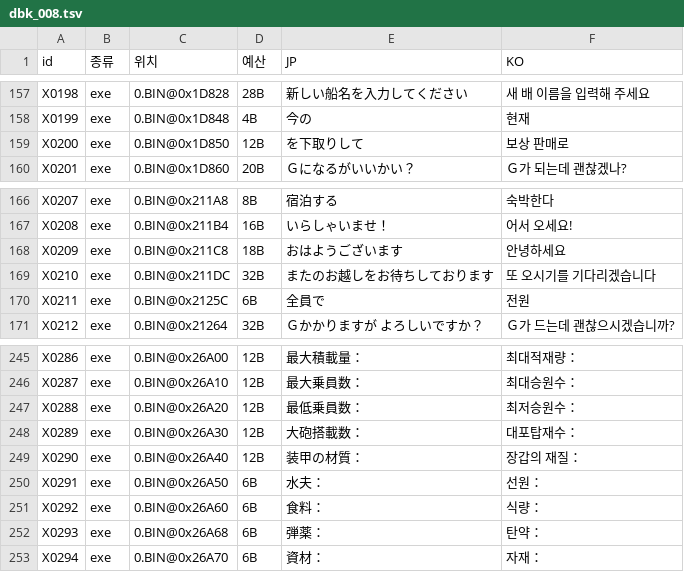
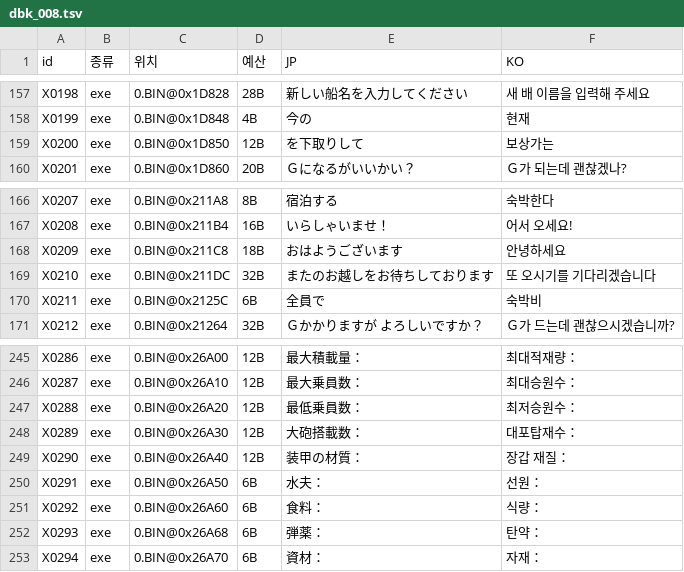
Before and after one commit to hospi0/daibouken-kr-patch, a TSV file: work/text/kr/dbk_008.tsv, drawn as a sheet; only a part is shown, gaps mark what is left out.

```diff
--- a/work/text/kr/dbk_008.tsv
+++ b/work/text/kr/dbk_008.tsv
@@ -158,3 +158,3 @@ X0198	exe	0.BIN@0x1D828	28B	新しい船名を入力してください	새 배
 X0199	exe	0.BIN@0x1D848	4B	今の	현재
-X0200	exe	0.BIN@0x1D850	12B	を下取りして	 보상 판매로
+X0200	exe	0.BIN@0x1D850	12B	を下取りして	 보상가는
 X0201	exe	0.BIN@0x1D860	20B	Ｇになるがいいかい？	Ｇ가 되는데 괜찮겠나?
@@ -169,3 +169,3 @@ X0209	exe	0.BIN@0x211C8	18B	おはようございます	안녕하세요
 X0210	exe	0.BIN@0x211DC	32B	またのお越しをお待ちしております	또 오시기를 기다리겠습니다
-X0211	exe	0.BIN@0x2125C	6B	全員で	전원
+X0211	exe	0.BIN@0x2125C	6B	全員で	숙박비
 X0212	exe	0.BIN@0x21264	32B	Ｇかかりますが　よろしいですか？	Ｇ가 드는데　괜찮으시겠습니까?
@@ -248,3 +248,3 @@ X0288	exe	0.BIN@0x26A20	12B	最低乗員数：	최저승원수：
 X0289	exe	0.BIN@0x26A30	12B	大砲搭載数：	대포탑재수：
-X0290	exe	0.BIN@0x26A40	12B	装甲の材質：	장갑의 재질：
+X0290	exe	0.BIN@0x26A40	12B	装甲の材質：	장갑 재질：
 X0291	exe	0.BIN@0x26A50	6B	水夫：	선원：
```
Also changed, not shown: work/text/kr/dbk_007.tsv, 2 other files.
